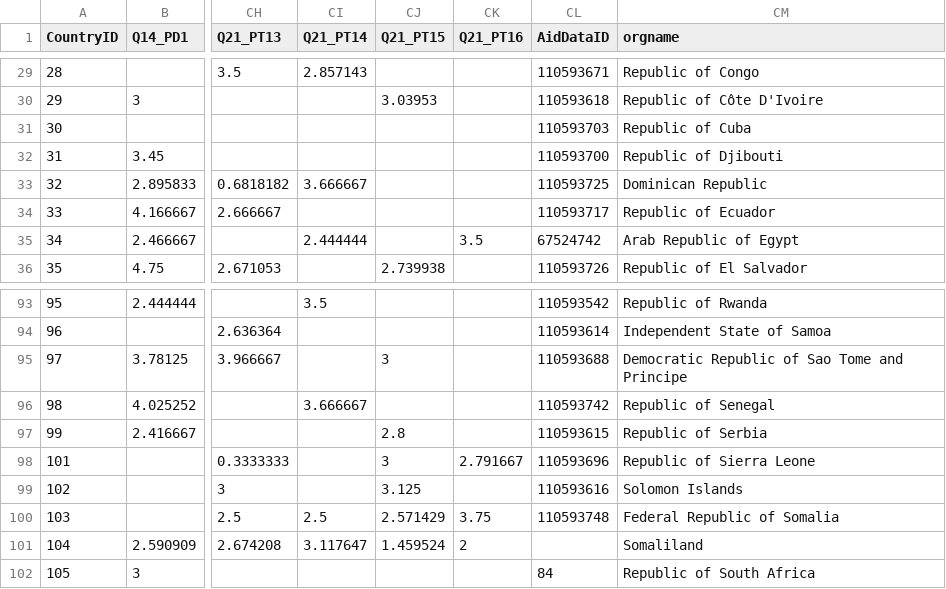
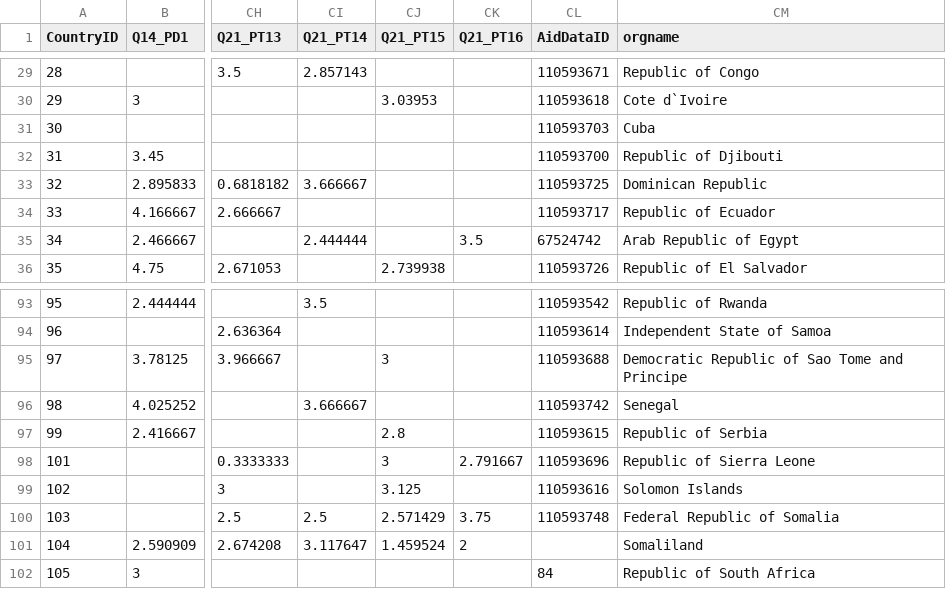
Before and after one commit to wingmanzz/recipient_profile_generator, a CSV file: data/DP_Profiles_Raw_Data_CNTR_DATA_TEAM.csv, drawn as a sheet; only a part is shown, gaps mark what is left out; the diff covers the shown part only; the diff names each change by its address in the sheet, - before the commit and + after, or states it on an @@ line.

```diff
--- a/data/DP_Profiles_Raw_Data_CNTR_DATA_TEAM.csv
+++ b/data/DP_Profiles_Raw_Data_CNTR_DATA_TEAM.csv
-CM30 (orgname): Republic of Côte D'Ivoire
+CM30 (orgname): Cote d`Ivoire
-CM31 (orgname): Republic of Cuba
+CM31 (orgname): Cuba
-CM96 (orgname): Republic of Senegal
+CM96 (orgname): Senegal
```
Also changed, not shown: 24 edited cells elsewhere in this file, data/donor_org.csv, 5 other files.
